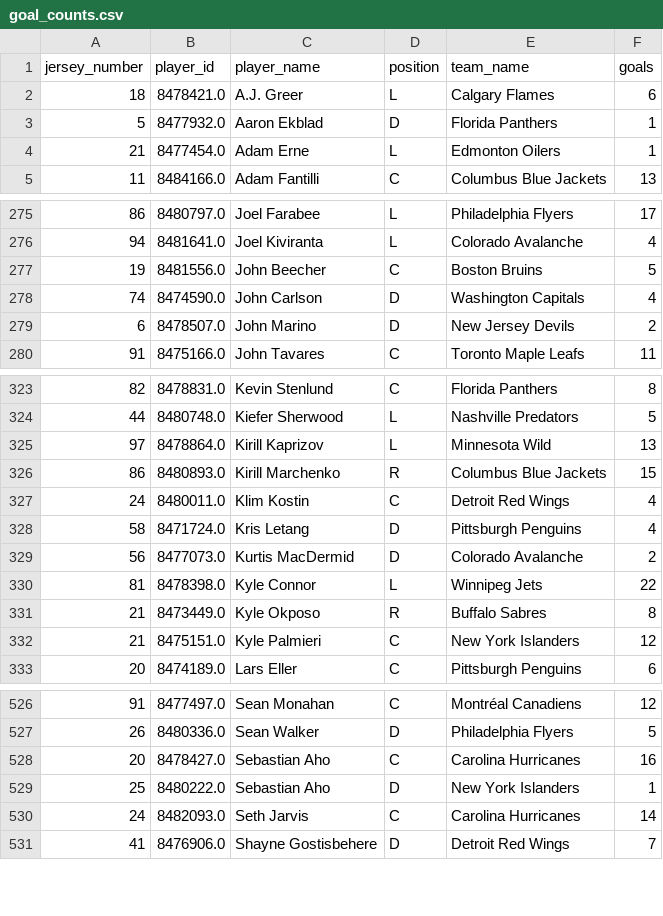
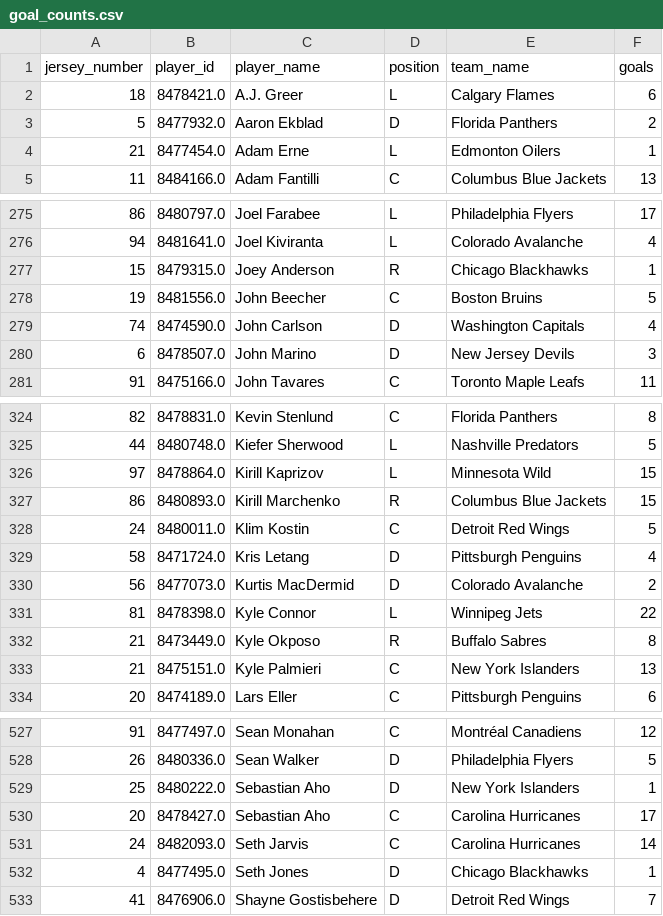
Before and after one commit to kjchrz03/hockey-streamlit, a CSV file: data/goal_counts.csv, drawn as a sheet; only a part is shown, gaps mark what is left out; the diff covers the shown part only.

```diff
--- a/data/goal_counts.csv
+++ b/data/goal_counts.csv
@@ -2,3 +2,3 @@ jersey_number,player_id,player_name,position,team_name,goals
 18,8478421.0,A.J. Greer,L,Calgary Flames,6
-5,8477932.0,Aaron Ekblad,D,Florida Panthers,1
+5,8477932.0,Aaron Ekblad,D,Florida Panthers,2
 21,8477454.0,Adam Erne,L,Edmonton Oilers,1
@@ -276,5 +276,6 @@ jersey_number,player_id,player_name,position,team_name,goals
 94,8481641.0,Joel Kiviranta,L,Colorado Avalanche,4
+15,8479315.0,Joey Anderson,R,Chicago Blackhawks,1
 19,8481556.0,John Beecher,C,Boston Bruins,5
 74,8474590.0,John Carlson,D,Washington Capitals,4
-6,8478507.0,John Marino,D,New Jersey Devils,2
+6,8478507.0,John Marino,D,New Jersey Devils,3
 91,8475166.0,John Tavares,C,Toronto Maple Leafs,11
@@ -324,5 +325,5 @@ jersey_number,player_id,player_name,position,team_name,goals
 44,8480748.0,Kiefer Sherwood,L,Nashville Predators,5
-97,8478864.0,Kirill Kaprizov,L,Minnesota Wild,13
+97,8478864.0,Kirill Kaprizov,L,Minnesota Wild,15
 86,8480893.0,Kirill Marchenko,R,Columbus Blue Jackets,15
-24,8480011.0,Klim Kostin,C,Detroit Red Wings,4
+24,8480011.0,Klim Kostin,C,Detroit Red Wings,5
 58,8471724.0,Kris Letang,D,Pittsburgh Penguins,4
@@ -331,3 +332,3 @@ jersey_number,player_id,player_name,position,team_name,goals
 21,8473449.0,Kyle Okposo,R,Buffalo Sabres,8
-21,8475151.0,Kyle Palmieri,C,New York Islanders,12
+21,8475151.0,Kyle Palmieri,C,New York Islanders,13
 20,8474189.0,Lars Eller,C,Pittsburgh Penguins,6
@@ -527,5 +528,6 @@ jersey_number,player_id,player_name,position,team_name,goals
 26,8480336.0,Sean Walker,D,Philadelphia Flyers,5
-20,8478427.0,Sebastian Aho,C,Carolina Hurricanes,16
 25,8480222.0,Sebastian Aho,D,New York Islanders,1
+20,8478427.0,Sebastian Aho,C,Carolina Hurricanes,17
 24,8482093.0,Seth Jarvis,C,Carolina Hurricanes,14
+4,8477495.0,Seth Jones,D,Chicago Blackhawks,1
 41,8476906.0,Shayne Gostisbehere,D,Detroit Red Wings,7
```
Also changed, not shown: 1 moved row and 18 edited cells elsewhere in this file, data/goal_locations.csv, data/ice_map_data.csv.
